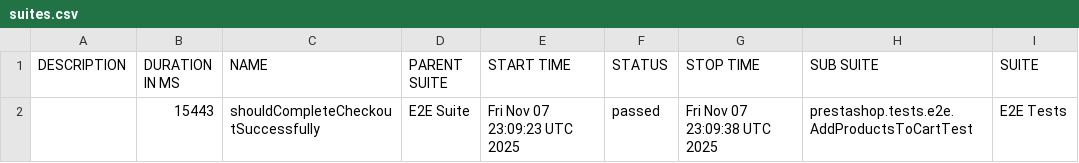
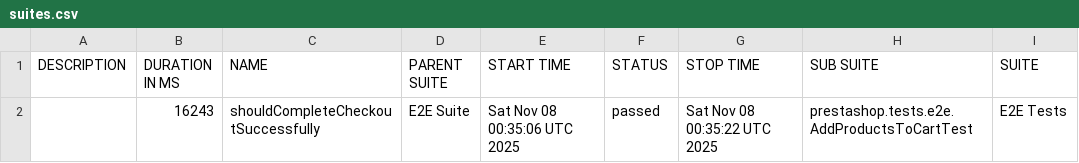
Before and after one commit to IrynaDim/Prestashop-UI-TF, a CSV file: allure-e2e-ui/data/suites.csv, drawn as a sheet; only a part is shown; the diff names each change by its address in the sheet, - before the commit and + after, or states it on an @@ line.

```diff
--- a/allure-e2e-ui/data/suites.csv
+++ b/allure-e2e-ui/data/suites.csv
-B2 (DURATION IN MS): 15443
+B2 (DURATION IN MS): 16243
-E2 (START TIME): Fri Nov 07 23:09:23 UTC 2025
+E2 (START TIME): Sat Nov 08 00:35:06 UTC 2025
-G2 (STOP TIME): Fri Nov 07 23:09:38 UTC 2025
+G2 (STOP TIME): Sat Nov 08 00:35:22 UTC 2025
```
Also changed, not shown: 16 other files.
